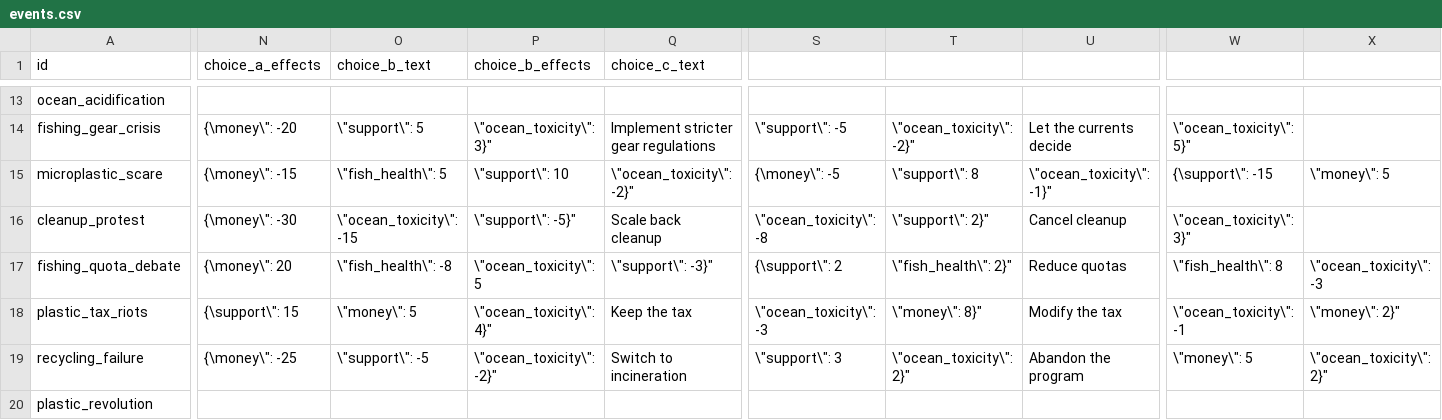
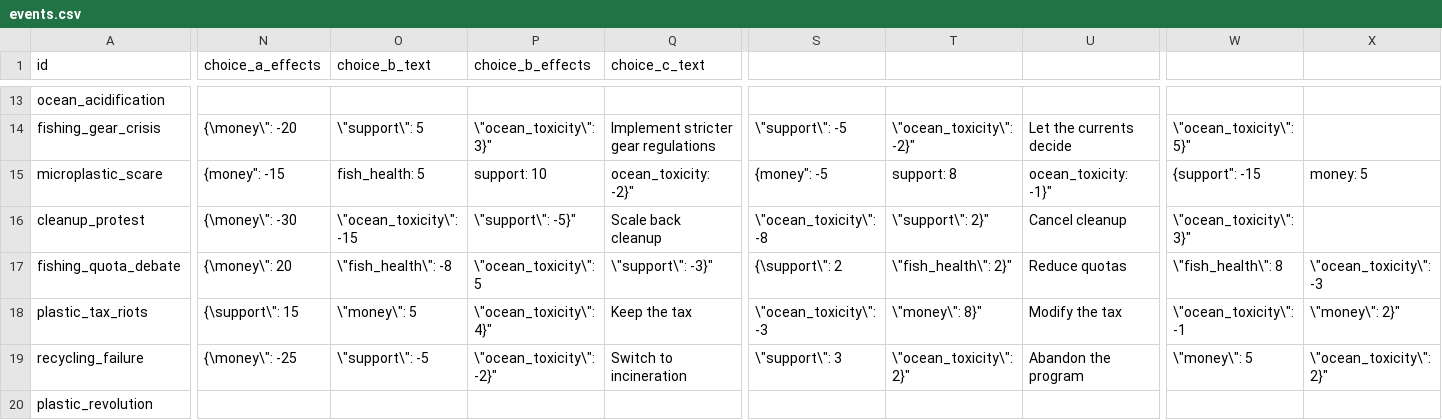
Before and after one commit to ondy-dev/Planet-Aqua, a CSV file: planet_aqua/content/events.csv, drawn as a sheet; only a part is shown, gaps mark what is left out; the diff covers the shown part only; the diff names each change by its address in the sheet, - before the commit and + after, or states it on an @@ line.

Commit message:
Fix interactive event display - choices now show proper text instead of JSON
- Fixed CSV parsing issue where commas in JSON effects were treated as column separators
- Added data loader fix to properly handle interactive event choice text and effects
- Interactive events now display choices as readable text (A/B/C options)
- Fixed microplastic_scare and fishing_gear_crisis events specifically
- All choice effects are now properly parsed and applied

```diff
--- a/planet_aqua/content/events.csv
+++ b/planet_aqua/content/events.csv
-N15 (choice_a_effects): {\money\": -15
+N15 (choice_a_effects): {money": -15
-O15 (choice_b_text): \"fish_health\": 5
+O15 (choice_b_text): fish_health: 5
-P15 (choice_b_effects): \"support\": 10
+P15 (choice_b_effects): support: 10
-Q15 (choice_c_text): \"ocean_toxicity\": -2}"
+Q15 (choice_c_text): ocean_toxicity: -2}"
-S15: {\money\": -5
+S15: {money": -5
-T15: \"support\": 8
+T15: support: 8
-U15: \"ocean_toxicity\": -1}"
+U15: ocean_toxicity: -1}"
-W15: {\support\": -15
+W15: {support": -15
-X15: \"money\": 5
+X15: money: 5
```
Also changed, not shown: 1 edited cell elsewhere in this file, 1 other file.
